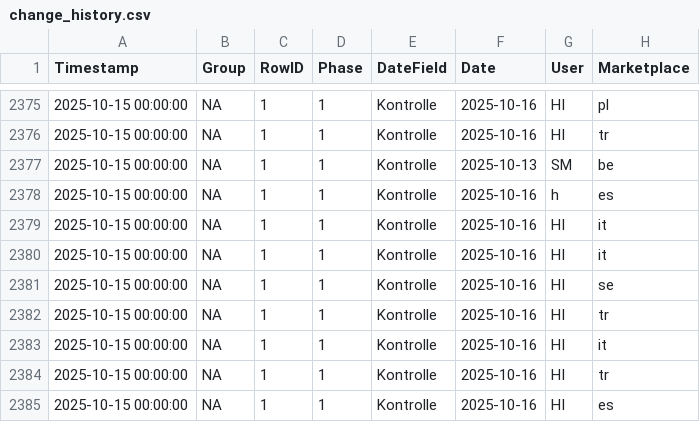
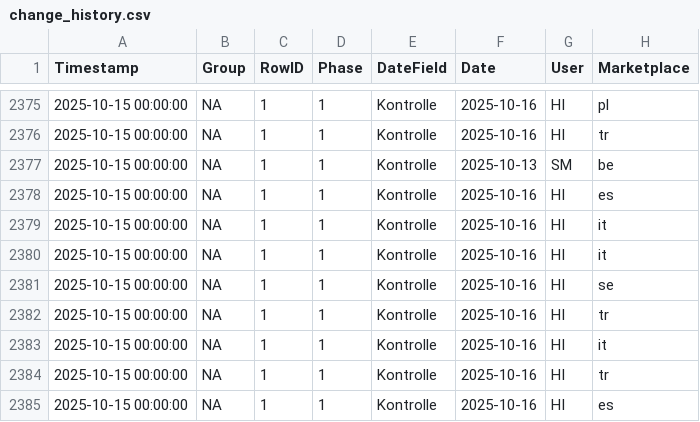
Before and after one commit to fmossig/smartsheet-tracker, a CSV file: tracking_data/change_history.csv, drawn as a sheet; only a part is shown, gaps mark what is left out.

Commit message:
Update change_history.csv

```diff
--- a/tracking_data/change_history.csv
+++ b/tracking_data/change_history.csv
@@ -2377,3 +2377,3 @@ Timestamp,Group,RowID,Phase,DateField,Date,User,Marketplace
 2025-10-15 00:00:00,NA,1,1,Kontrolle,2025-10-13,SM,be
-2025-10-15 00:00:00,NA,1,1,Kontrolle,2025-10-16,h,es
+2025-10-15 00:00:00,NA,1,1,Kontrolle,2025-10-16,HI,es
 2025-10-15 00:00:00,NA,1,1,Kontrolle,2025-10-16,HI,it
```
